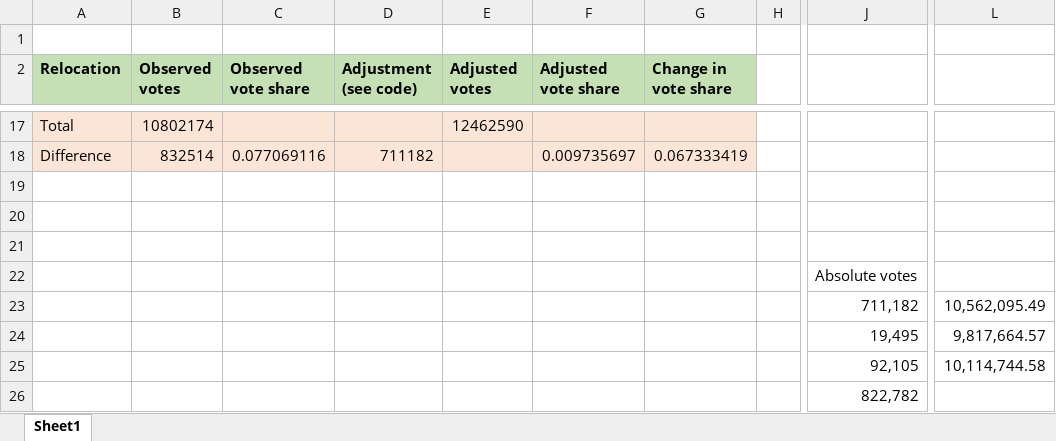
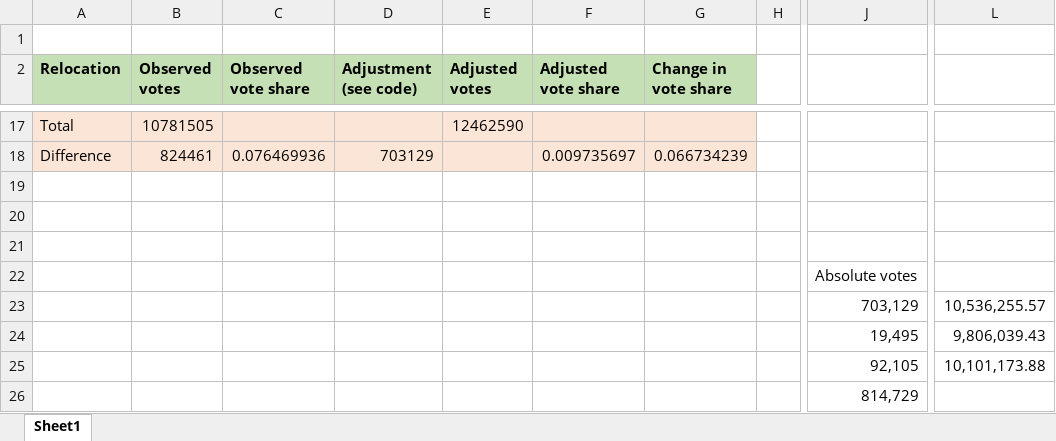
Before and after one commit to dkronick/15O, an Excel workbook: DetailedSummaryTable.xlsx, sheet Sheet1, drawn as a sheet; only a part is shown, gaps mark what is left out; values as stored, in another font and other column widths than the file's, no borders; table styles not drawn; the diff covers the shown part only; the diff names each change by its address in the sheet, - before the commit and + after, or states it on an @@ line.

Commit message:
Correcting summary table to reflect actual vote totals in our data (as opposed to CNE website). See README.

```diff
--- a/DetailedSummaryTable.xlsx (sheet Sheet1)
+++ b/DetailedSummaryTable.xlsx (sheet Sheet1)
-B17 (Observed votes): 10802174
+B17 (Observed votes): 10781505
-B18 (Observed votes): 832514
+B18 (Observed votes): 824461
-C18 (Observed vote share): 0.077069116
+C18 (Observed vote share): 0.076469936
-D18 (Adjustment (see code)): 711182
+D18 (Adjustment (see code)): 703129
-G18 (Change in vote share): 0.067333419
+G18 (Change in vote share): 0.066734239
-J23: 711,182
+J23: 703,129
-L23: 10,562,095.49
+L23: 10,536,255.57
-L24: 9,817,664.57
+L24: 9,806,039.43
-L25: 10,114,744.58
+L25: 10,101,173.88
-J26: 822,782
+J26: 814,729
```
Also changed, not shown: 1 added row, 1 removed row and 30 edited cells elsewhere in this sheet.
